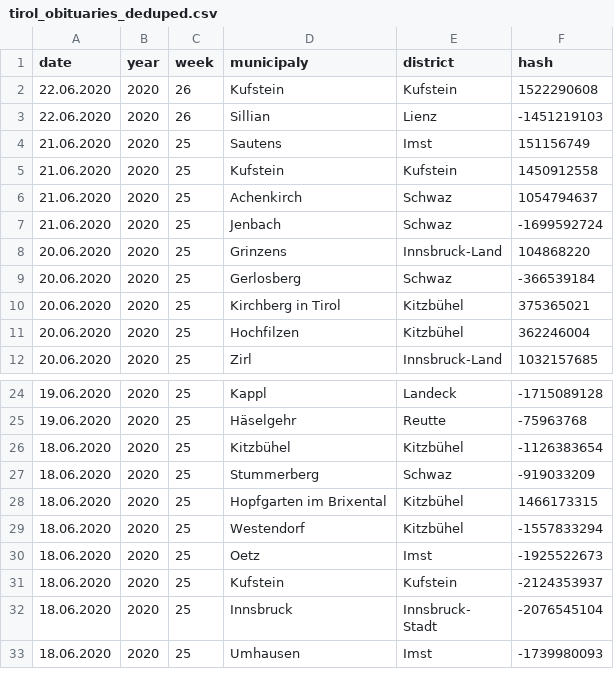
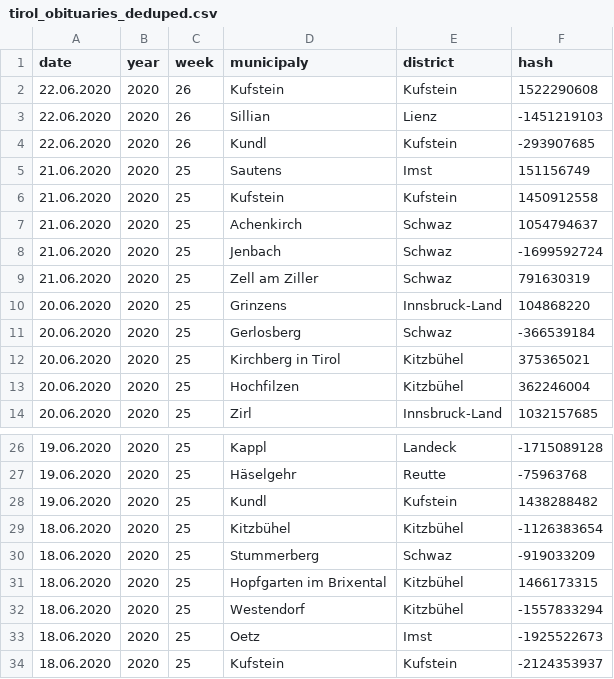
Before and after one commit to walterra/covid-19-tirol-ds, a CSV file: data/tirol_obituaries_deduped.csv, drawn as a sheet; only a part is shown, gaps mark what is left out; the shorter side is filled out with more unchanged rows; the diff names each change by its address in the sheet, - before the commit and + after, or states it on an @@ line.

```diff
--- a/data/tirol_obituaries_deduped.csv
+++ b/data/tirol_obituaries_deduped.csv
+row 4: 22.06.2020 | 2020 | 26 | Kundl | Kufstein | -293907685
+row 9: 21.06.2020 | 2020 | 25 | Zell am Ziller | Schwaz | 791630319
+row 28: 19.06.2020 | 2020 | 25 | Kundl | Kufstein | 1438288482
```
Also changed, not shown: data/tirol_obituaries_deduped_weekly_outlier_detection_features.csv, 7 other files.
